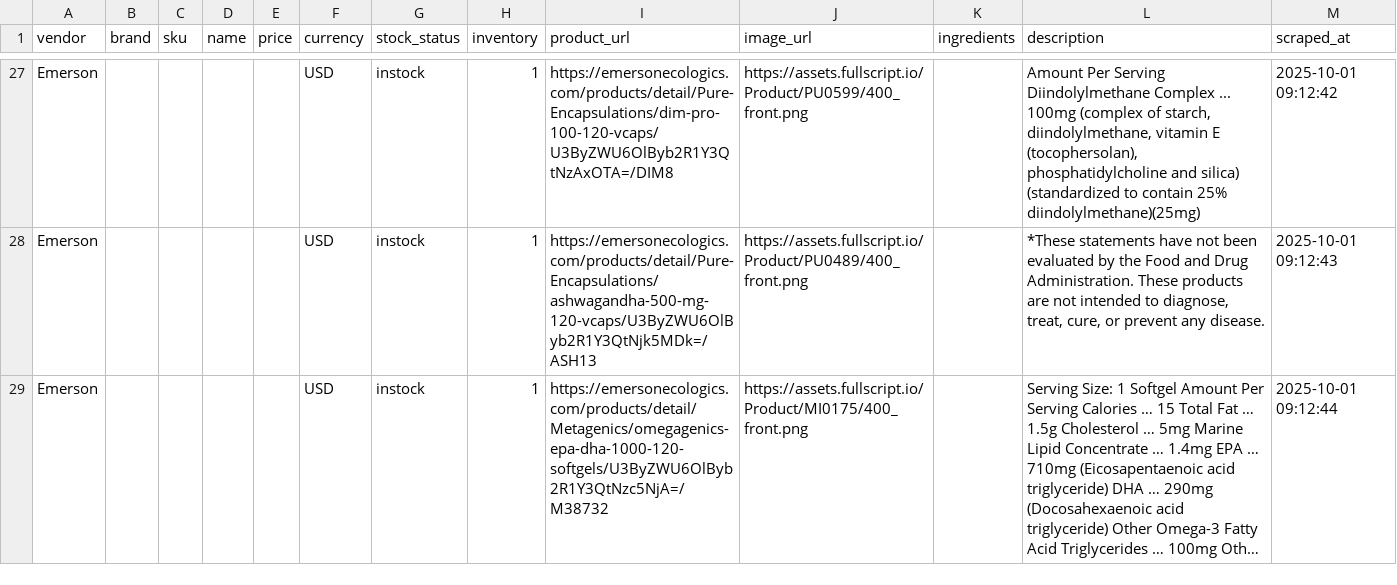
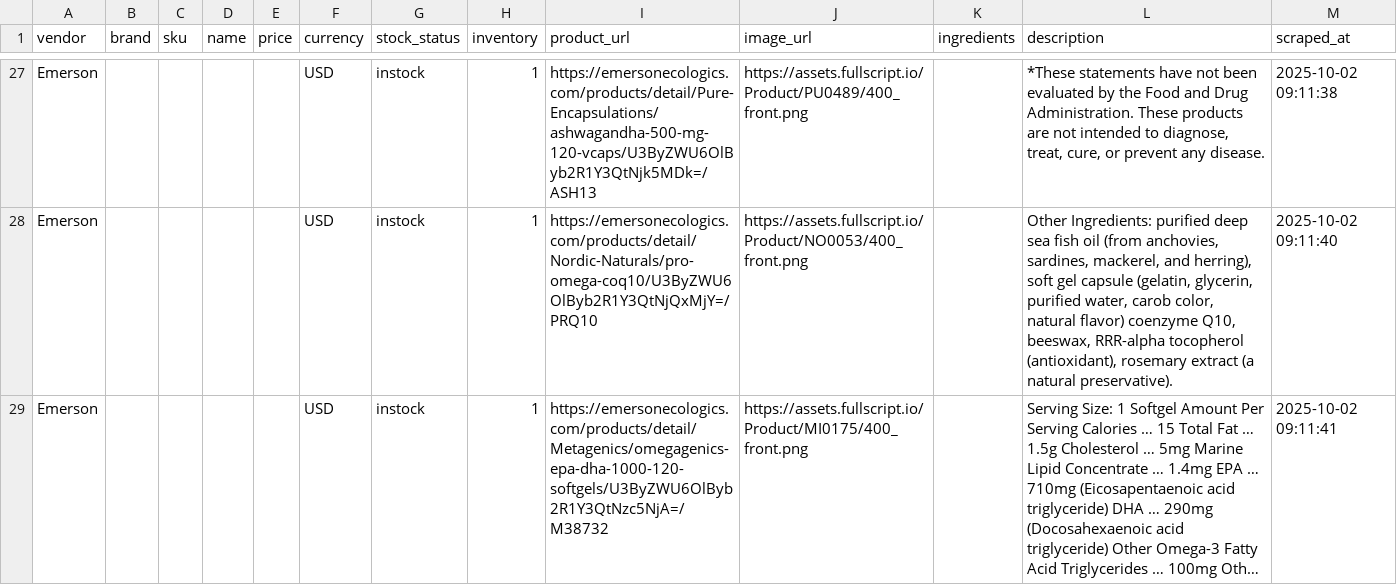
Before and after one commit to remystrong7/supplefind-imports, a CSV file: products.csv, drawn as a sheet; only a part is shown, gaps mark what is left out; long unchanged cells end in …; the diff covers the shown part only; the diff names each change by its address in the sheet, - before the commit and + after, or states it on an @@ line.

```diff
--- a/products.csv
+++ b/products.csv
-I27 (product_url): https://emersonecologics.com/products/detail/Pure-Encapsulations/dim-pro-100-120-vcaps/U3ByZWU6OlByb2R1Y3QtNzAxOTA=/DIM8
+I27 (product_url): https://emersonecologics.com/products/detail/Pure-Encapsulations/ashwagandha-500-mg-120-vcaps/U3ByZWU6OlByb2R1Y3QtNjk5MDk=/ASH13
-J27 (image_url): https://assets.fullscript.io/Product/PU0599/400_front.png
+J27 (image_url): https://assets.fullscript.io/Product/PU0489/400_front.png
-L27 (description): Amount Per Serving Diindolylmethane Complex ... 100mg (complex of starch, diindolylmethane, vitamin E (tocophersolan), phosphatidylcholine and silica) (standardized to contain 25% diindolylmethane)(25mg)
+L27 (description): *These statements have not been evaluated by the Food and Drug Administration. These products are not intended to diagnose, treat, cure, or prevent any disease.
-M27 (scraped_at): 2025-10-01 09:12:42
+M27 (scraped_at): 2025-10-02 09:11:38
-I28 (product_url): https://emersonecologics.com/products/detail/Pure-Encapsulations/ashwagandha-500-mg-120-vcaps/U3ByZWU6OlByb2R1Y3QtNjk5MDk=/ASH13
+I28 (product_url): https://emersonecologics.com/products/detail/Nordic-Naturals/pro-omega-coq10/U3ByZWU6OlByb2R1Y3QtNjQxMjY=/PRQ10
-J28 (image_url): https://assets.fullscript.io/Product/PU0489/400_front.png
+J28 (image_url): https://assets.fullscript.io/Product/NO0053/400_front.png
-L28 (description): *These statements have not been evaluated by the Food and Drug Administration. These products are not intended to diagnose, treat, cure, or prevent any disease.
+L28 (description): Other Ingredients: purified deep sea fish oil (from anchovies, sardines, mackerel, and herring), soft gel capsule (gelatin, glycerin, purified water, carob color, natural flavor) coenzyme Q10, beeswax, RRR-alpha tocopherol (antioxidant), rosemary extract (a natural preservative).
-M28 (scraped_at): 2025-10-01 09:12:43
+M28 (scraped_at): 2025-10-02 09:11:40
-M29 (scraped_at): 2025-10-01 09:12:44
+M29 (scraped_at): 2025-10-02 09:11:41
```
Also changed, not shown: 3 added rows and 93 edited cells elsewhere in this file.
